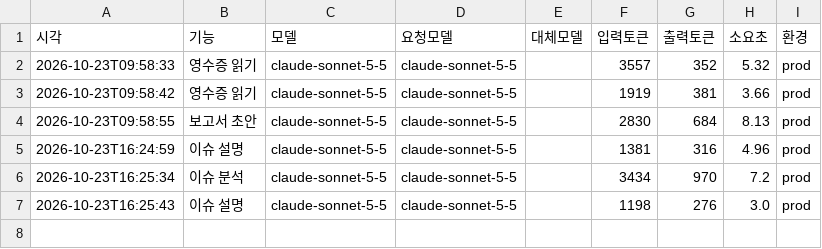
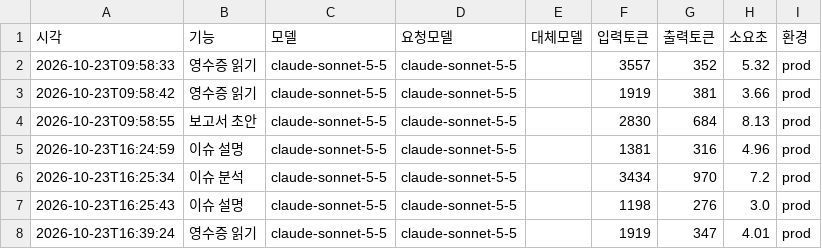
Before and after one commit to cmkkj0831-hub/church-budget-agent, a CSV file: data/2026/usage.csv, drawn as a sheet; the diff names each change by its address in the sheet, - before the commit and + after, or states it on an @@ line.

Commit message:
사용량: submit_receipt

```diff
--- a/data/2026/usage.csv
+++ b/data/2026/usage.csv
+row 8: 2026-10-23T16:39:24 | 영수증 읽기 | claude-sonnet-5-5 | claude-sonnet-5-5 |  | 1919 | 347 | 4.01 | prod
```
